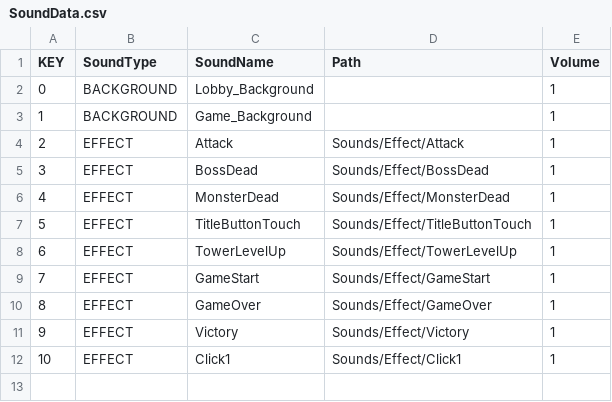
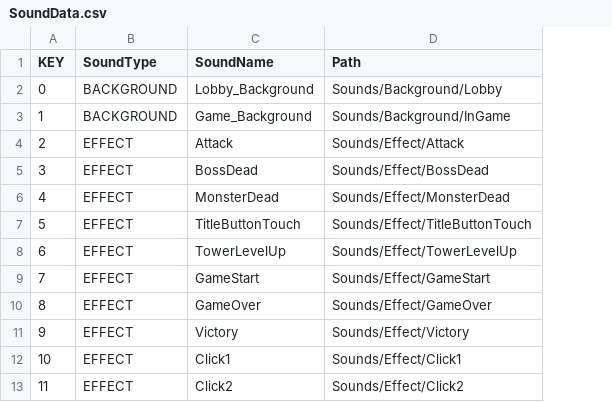
Before and after one commit to jiyullee/WorldTD, a CSV file: World Tower Defense/Assets/Resources/GameData/SoundData.csv, drawn as a sheet; removed rows and columns are numbered as before the commit, all else as after; the diff names each change by its address in the sheet, - before the commit and + after, or states it on an @@ line.

Commit message:
feat : Add Background sounds

```diff
--- a/World Tower Defense/Assets/Resources/GameData/SoundData.csv
+++ b/World Tower Defense/Assets/Resources/GameData/SoundData.csv
-column E (Volume), rows 2-12: all 1
-D2 (Path): (empty)
+D2 (Path): Sounds/Background/Lobby
-D3 (Path): (empty)
+D3 (Path): Sounds/Background/InGame
+row 13: 11 | EFFECT | Click2 | Sounds/Effect/Click2
```
Also changed, not shown: 48 other files.
